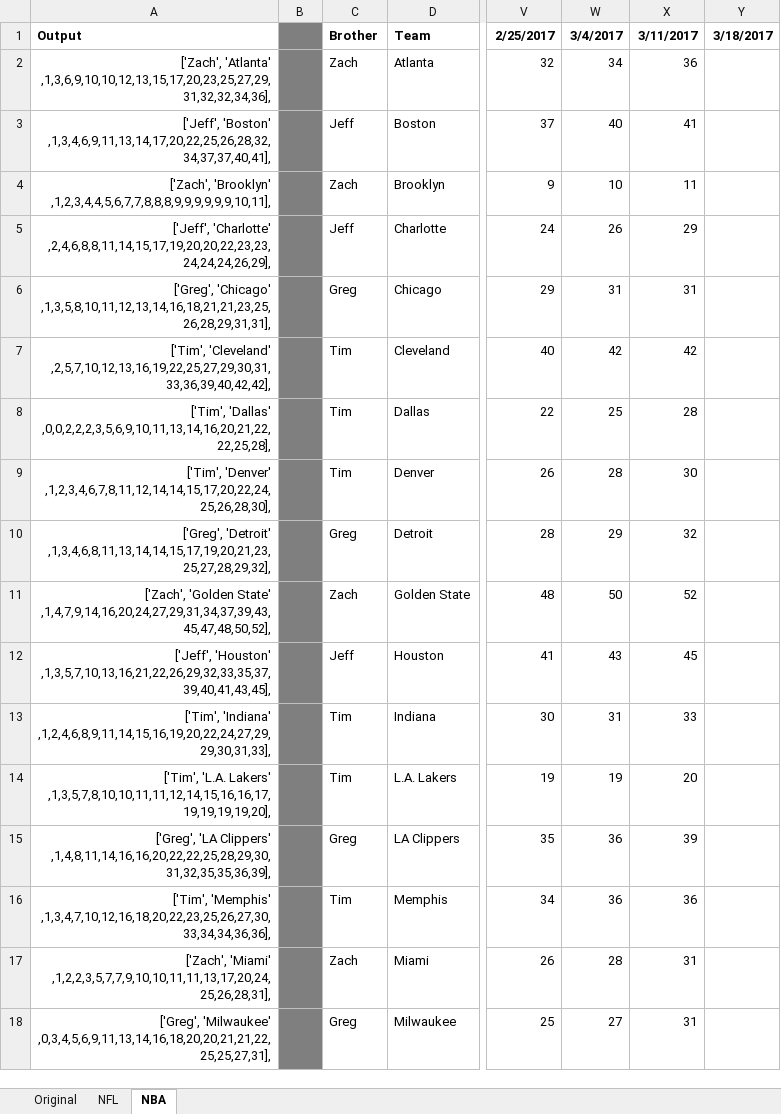
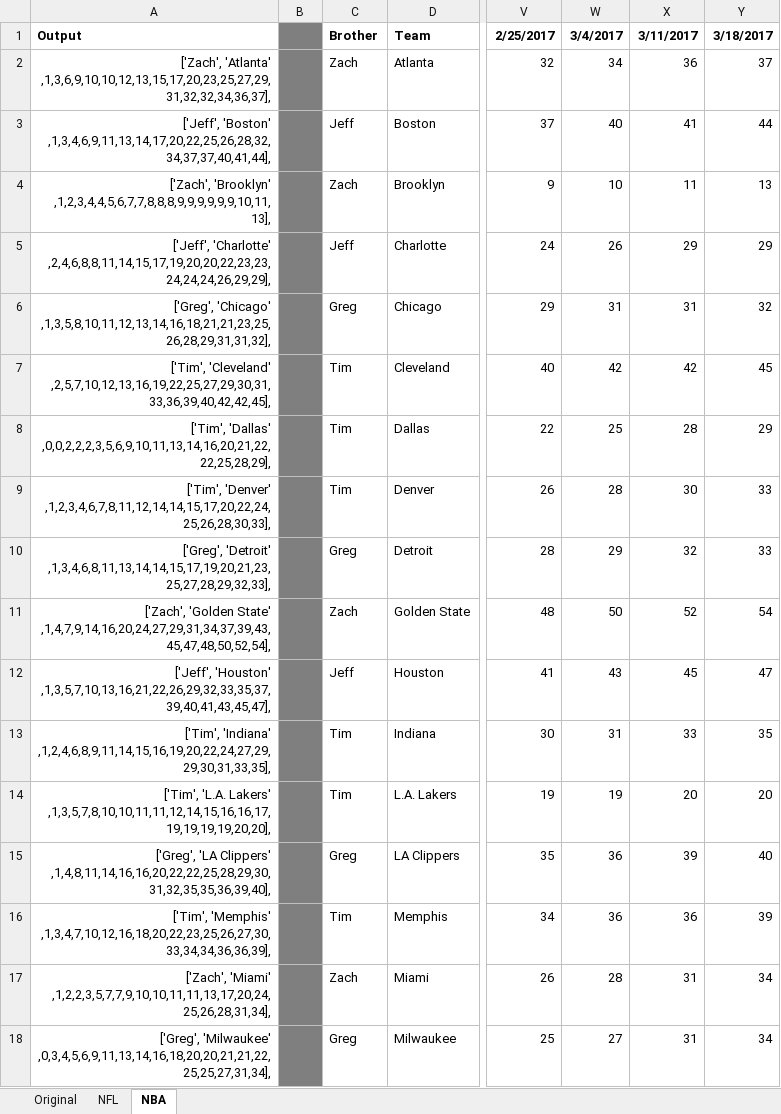
Before and after one commit to jeffmiller00/nfl_wins_league, an Excel workbook: Win Formatting.xlsx, sheet NBA, drawn as a sheet; only a part is shown, gaps mark what is left out; values as stored, in another font and other column widths than the file's, no borders; the diff covers the shown part only; the diff names each change by its address in the sheet, - before the commit and + after, or states it on an @@ line.

```diff
--- a/Win Formatting.xlsx (sheet NBA)
+++ b/Win Formatting.xlsx (sheet NBA)
-A2: ['Zach', 'Atlanta' ,1,3,6,9,10,10,12,13,15,17,20,23,25,27,29,31,32,32,34,36],
+A2: ['Zach', 'Atlanta' ,1,3,6,9,10,10,12,13,15,17,20,23,25,27,29,31,32,32,34,36,37],
-Y2: (empty)
+Y2: 37
-A3: ['Jeff', 'Boston' ,1,3,4,6,9,11,13,14,17,20,22,25,26,28,32,34,37,37,40,41],
+A3: ['Jeff', 'Boston' ,1,3,4,6,9,11,13,14,17,20,22,25,26,28,32,34,37,37,40,41,44],
-Y3: (empty)
+Y3: 44
-A4: ['Zach', 'Brooklyn' ,1,2,3,4,4,5,6,7,7,8,8,8,9,9,9,9,9,9,10,11],
+A4: ['Zach', 'Brooklyn' ,1,2,3,4,4,5,6,7,7,8,8,8,9,9,9,9,9,9,10,11,13],
-Y4: (empty)
+Y4: 13
-A5: ['Jeff', 'Charlotte' ,2,4,6,8,8,11,14,15,17,19,20,20,22,23,23,24,24,24,26,29],
+A5: ['Jeff', 'Charlotte' ,2,4,6,8,8,11,14,15,17,19,20,20,22,23,23,24,24,24,26,29,29],
-Y5: (empty)
+Y5: 29
-A6: ['Greg', 'Chicago' ,1,3,5,8,10,11,12,13,14,16,18,21,21,23,25,26,28,29,31,31],
+A6: ['Greg', 'Chicago' ,1,3,5,8,10,11,12,13,14,16,18,21,21,23,25,26,28,29,31,31,32],
-Y6: (empty)
+Y6: 32
-A7: ['Tim', 'Cleveland' ,2,5,7,10,12,13,16,19,22,25,27,29,30,31,33,36,39,40,42,42],
+A7: ['Tim', 'Cleveland' ,2,5,7,10,12,13,16,19,22,25,27,29,30,31,33,36,39,40,42,42,45],
-Y7: (empty)
+Y7: 45
-A8: ['Tim', 'Dallas' ,0,0,2,2,2,3,5,6,9,10,11,13,14,16,20,21,22,22,25,28],
+A8: ['Tim', 'Dallas' ,0,0,2,2,2,3,5,6,9,10,11,13,14,16,20,21,22,22,25,28,29],
-Y8: (empty)
+Y8: 29
-A9: ['Tim', 'Denver' ,1,2,3,4,6,7,8,11,12,14,14,15,17,20,22,24,25,26,28,30],
+A9: ['Tim', 'Denver' ,1,2,3,4,6,7,8,11,12,14,14,15,17,20,22,24,25,26,28,30,33],
-Y9:Y10: (empty)
+Y9:Y10: 33
-A10: ['Greg', 'Detroit' ,1,3,4,6,8,11,13,14,14,15,17,19,20,21,23,25,27,28,29,32],
+A10: ['Greg', 'Detroit' ,1,3,4,6,8,11,13,14,14,15,17,19,20,21,23,25,27,28,29,32,33],
-A11: …'Golden State' ,1,4,7,9,14,16,20,24,27,29,31,34,37,39,43,45,47,48,50,52],
+A11: …'Golden State' ,1,4,7,9,14,16,20,24,27,29,31,34,37,39,43,45,47,48,50,52,54],
-Y11: (empty)
+Y11: 54
-A12: ['Jeff', 'Houston' ,1,3,5,7,10,13,16,21,22,26,29,32,33,35,37,39,40,41,43,45],
+A12: ['Jeff', 'Houston' ,1,3,5,7,10,13,16,21,22,26,29,32,33,35,37,39,40,41,43,45,47],
-Y12: (empty)
+Y12: 47
-A13: ['Tim', 'Indiana' ,1,2,4,6,8,9,11,14,15,16,19,20,22,24,27,29,29,30,31,33],
+A13: ['Tim', 'Indiana' ,1,2,4,6,8,9,11,14,15,16,19,20,22,24,27,29,29,30,31,33,35],
-Y13: (empty)
+Y13: 35
-A14: …'L.A. Lakers' ,1,3,5,7,8,10,10,11,11,12,14,15,16,16,17,19,19,19,19,20],
+A14: …'L.A. Lakers' ,1,3,5,7,8,10,10,11,11,12,14,15,16,16,17,19,19,19,19,20,20],
-Y14: (empty)
+Y14: 20
-A15: …'LA Clippers' ,1,4,8,11,14,16,16,20,22,22,25,28,29,30,31,32,35,35,36,39],
+A15: …'LA Clippers' ,1,4,8,11,14,16,16,20,22,22,25,28,29,30,31,32,35,35,36,39,40],
-Y15: (empty)
+Y15: 40
-A16: ['Tim', 'Memphis' ,1,3,4,7,10,12,16,18,20,22,23,25,26,27,30,33,34,34,36,36],
+A16: ['Tim', 'Memphis' ,1,3,4,7,10,12,16,18,20,22,23,25,26,27,30,33,34,34,36,36,39],
-Y16: (empty)
+Y16: 39
-A17: ['Zach', 'Miami' ,1,2,2,3,5,7,7,9,10,10,11,11,13,17,20,24,25,26,28,31],
+A17: ['Zach', 'Miami' ,1,2,2,3,5,7,7,9,10,10,11,11,13,17,20,24,25,26,28,31,34],
-Y17:Y18: (empty)
+Y17:Y18: 34
-A18: ['Greg', 'Milwaukee' ,0,3,4,5,6,9,11,13,14,16,18,20,20,21,21,22,25,25,27,31],
+A18: ['Greg', 'Milwaukee' ,0,3,4,5,6,9,11,13,14,16,18,20,20,21,21,22,25,25,27,31,34],
```
Also changed, not shown: 30 edited cells elsewhere in this sheet, 1 other file.
